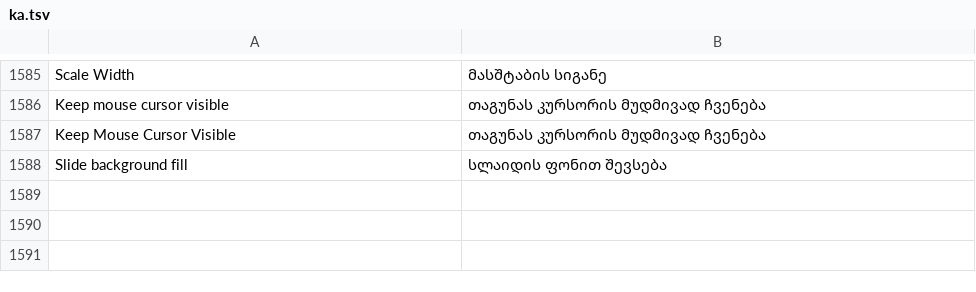
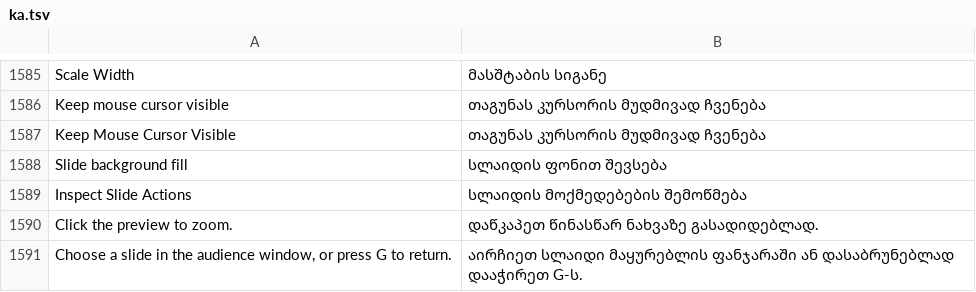
Before and after one commit to devius/deckcraft, a TSV file: crates/ui-egui/src/i18n/ka.tsv, drawn as a sheet; only a part is shown, gaps mark what is left out; the diff names each change by its address in the sheet, - before the commit and + after, or states it on an @@ line.

```diff
--- a/crates/ui-egui/src/i18n/ka.tsv
+++ b/crates/ui-egui/src/i18n/ka.tsv
+row 1589: Inspect Slide Actions | სლაიდის მოქმედებების შემოწმება
+row 1590: Click the preview to zoom. | დაწკაპეთ წინასწარ ნახვაზე გასადიდებლად.
+row 1591: Choose a slide in the audience window, or press G to return. | აირჩიეთ სლაიდი მაყურებლის ფანჯარაში ან დასაბრუნებლად დააჭირეთ G-ს.
```
